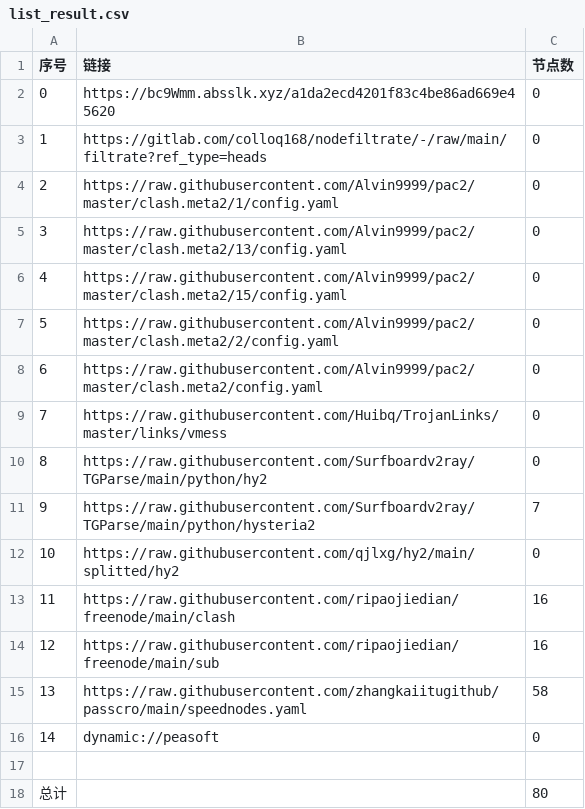
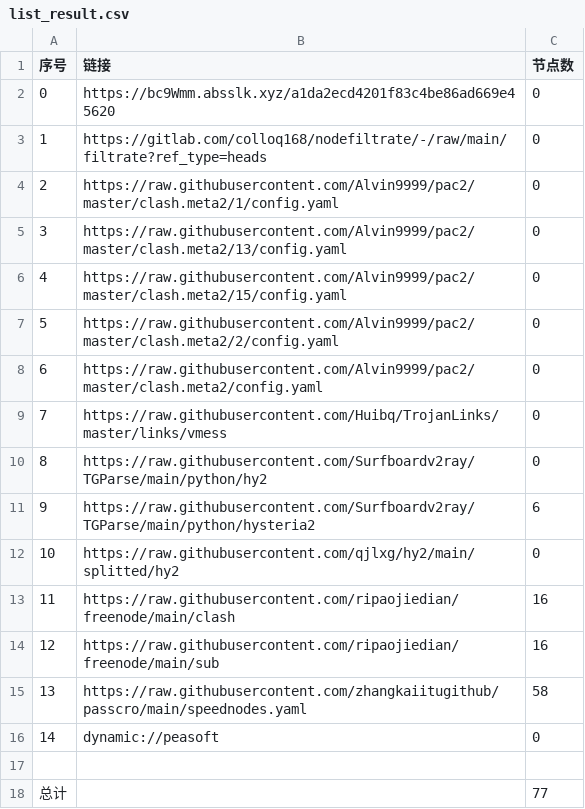
Before and after one commit to ileesen/AutoMergePublicNodes, a CSV file: list_result.csv, drawn as a sheet.

```diff
--- a/list_result.csv
+++ b/list_result.csv
@@ -10,3 +10,3 @@
 8,https://raw.githubusercontent.com/Surfboardv2ray/TGParse/main/python/hy2,0
-9,https://raw.githubusercontent.com/Surfboardv2ray/TGParse/main/python/hysteria2,7
+9,https://raw.githubusercontent.com/Surfboardv2ray/TGParse/main/python/hysteria2,6
 10,https://raw.githubusercontent.com/qjlxg/hy2/main/splitted/hy2,0
@@ -17,2 +17,2 @@
 
-总计,,80
+总计,,77
```
Also changed, not shown: 6 other files.
